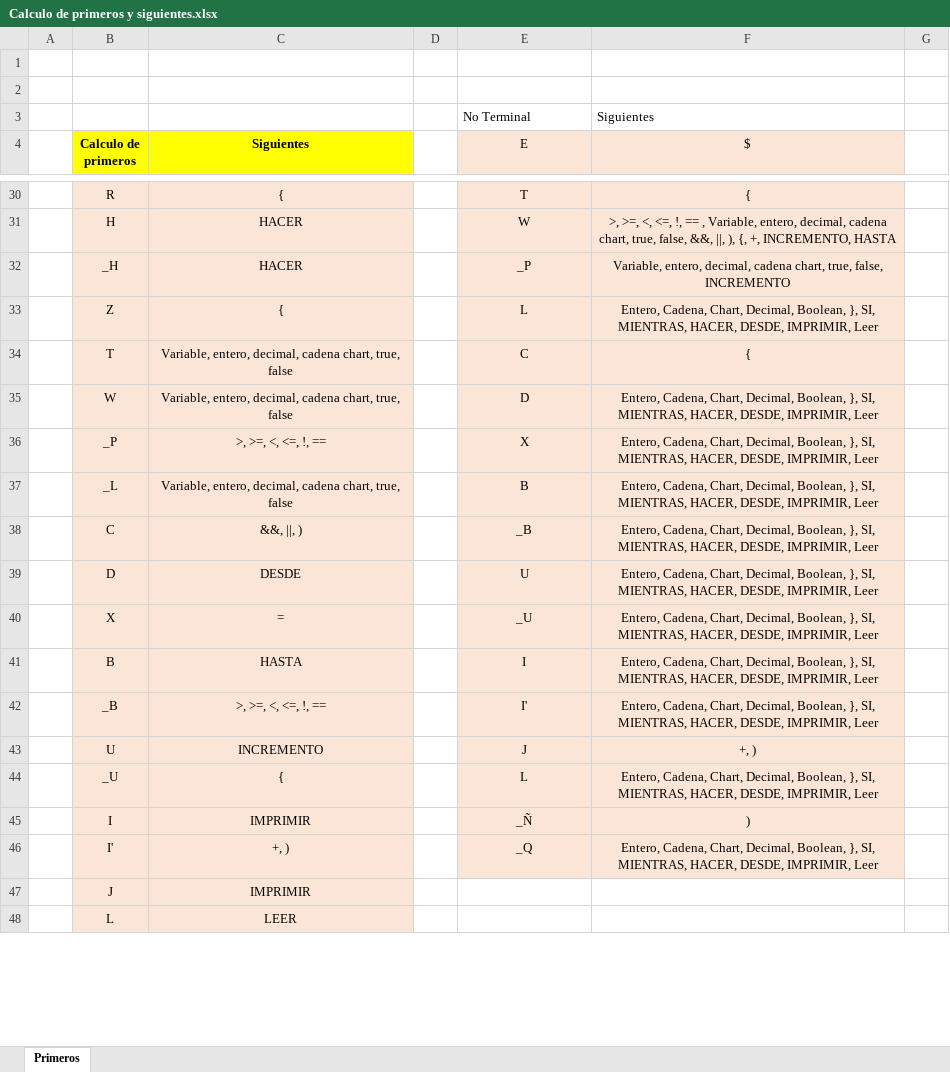
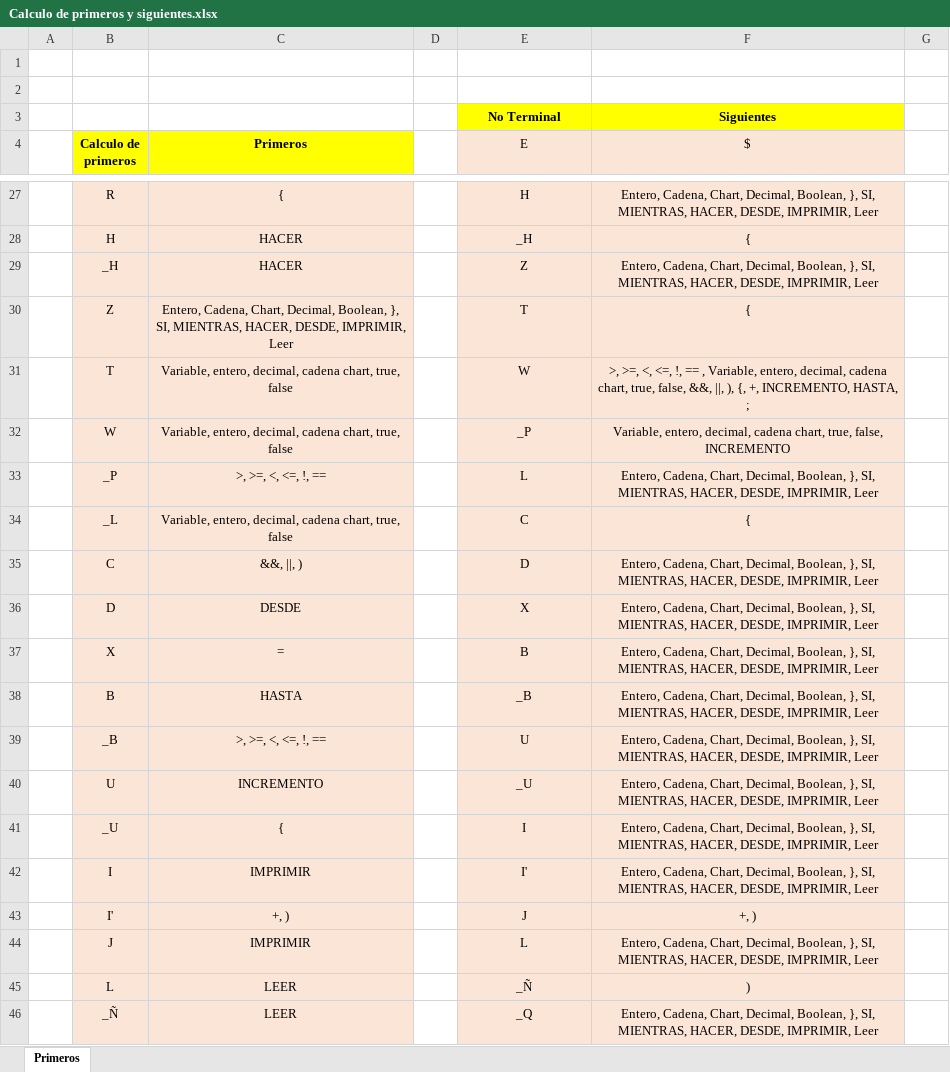
Before and after one commit to Camran1234/Proyecto2_Lenguajes_Analizador_Sintactico, an Excel workbook: Calculo de primeros y siguientes.xlsx, sheet Primeros, drawn as a sheet; only a part is shown, gaps mark what is left out; values as stored, in another font and other column widths than the file's, no borders; removed rows and columns are numbered as before the commit, all else as after; the diff covers the shown part only; the diff names each change by its address in the sheet, - before the commit and + after, or states it on an @@ line.

```diff
--- a/Calculo de primeros y siguientes.xlsx (sheet Primeros)
+++ b/Calculo de primeros y siguientes.xlsx (sheet Primeros)
@@ E3:F3 fill: none → #FFFF00, bold: off → on, alignment: left → center @@
-C4: Siguientes
+C4: Primeros
-E27 (E): T
+E27 (E): H
-F27 ($): {
+F27 ($): Entero, Cadena, Chart, Decimal, Boolean, }, SI, MIENTRAS, HACER, DESDE, IMPRIMIR, Leer
-E28 (E): W
+E28 (E): _H
-F28 ($): >, >=, <, <=, !, == , Variable, entero, decimal, cadena chart, true, false, &&, ||, ), {, +, INCREMENTO, HASTA
+F28 ($): {
-E29 (E): _P
+E29 (E): Z
-F29 ($): Variable, entero, decimal, cadena chart, true, false, INCREMENTO
+F29 ($): Entero, Cadena, Chart, Decimal, Boolean, }, SI, MIENTRAS, HACER, DESDE, IMPRIMIR, Leer
-row 33:  | Z | { |  | L | Entero, Cadena, Chart, Decimal, Boolean, }, SI, MIENTRAS, HACER, DESDE, IMPRIMIR, Leer
-row 34:  | T | Variable, entero, decimal, cadena chart, true, false |  | C | {
+row 30:  | Z | Entero, Cadena, Chart, Decimal, Boolean, }, SI, MIENTRAS, HACER, DESDE, IMPRIMIR, Leer |  | T | {
+row 31:  | T | Variable, entero, decimal, cadena chart, true, false |  | W | >, >=, <, <=, !, == , Variable, entero, decimal, cadena chart, true, false, &&, ||, ), {, +, INCREMENTO, HASTA, ;
-E32 (E): D
+E32 (E): _P
-F32 ($): Entero, Cadena, Chart, Decimal, Boolean, }, SI, MIENTRAS, HACER, DESDE, IMPRIMIR, Leer
+F32 ($): Variable, entero, decimal, cadena chart, true, false, INCREMENTO
-E33 (E): X
+E33 (E): L
-E34 (E): B
+E34 (E): C
-F34 ($): Entero, Cadena, Chart, Decimal, Boolean, }, SI, MIENTRAS, HACER, DESDE, IMPRIMIR, Leer
+F34 ($): {
-E35 (E): _B
+E35 (E): D
-E36 (E): U
+E36 (E): X
-E37 (E): _U
+E37 (E): B
-E38 (E): I
+E38 (E): _B
-E39 (E): I'
+E39 (E): U
-E40 (E): J
+E40 (E): _U
-F40 ($): +, )
+F40 ($): Entero, Cadena, Chart, Decimal, Boolean, }, SI, MIENTRAS, HACER, DESDE, IMPRIMIR, Leer
-E41 (E): L
+E41 (E): I
+row 42:  | I | IMPRIMIR |  | I' | Entero, Cadena, Chart, Decimal, Boolean, }, SI, MIENTRAS, HACER, DESDE, IMPRIMIR, Leer
+row 43:  | I' | +, ) |  | J | +, )
+row 44:  | J | IMPRIMIR |  | L | Entero, Cadena, Chart, Decimal, Boolean, }, SI, MIENTRAS, HACER, DESDE, IMPRIMIR, Leer
-B45 (Calculo de primeros): I
+B45 (Calculo de primeros): L
-C45 (Primeros): IMPRIMIR
+C45 (Primeros): LEER
-B46 (Calculo de primeros): I'
+B46 (Calculo de primeros): _Ñ
-C46 (Primeros): +, )
+C46 (Primeros): LEER
-row 47:  | J | IMPRIMIR
-row 48:  | L | LEER
```
Also changed, not shown: 3 added rows, 7 removed rows, 21 edited cells and cell formats elsewhere in this sheet, 4 other files.
